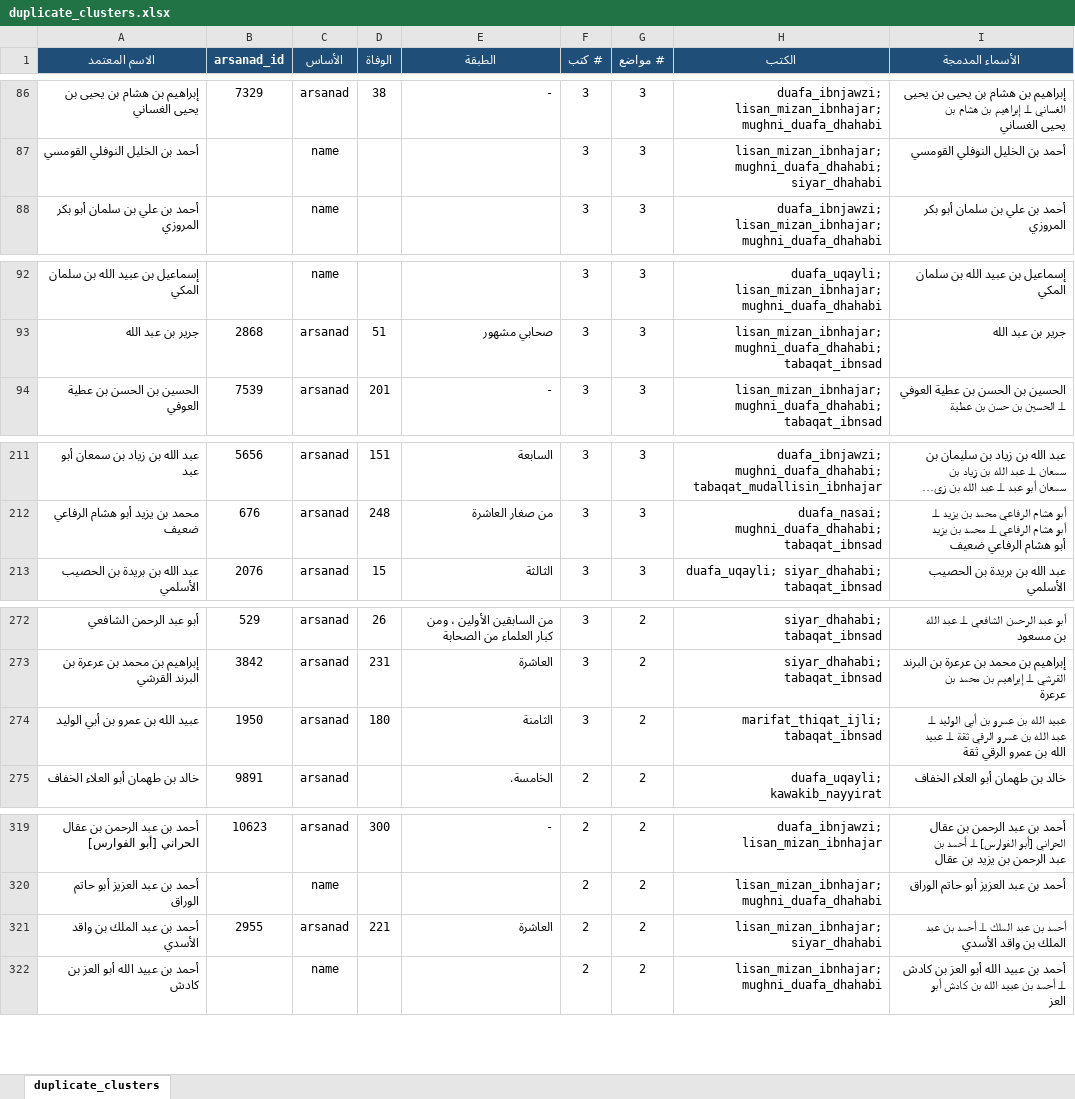
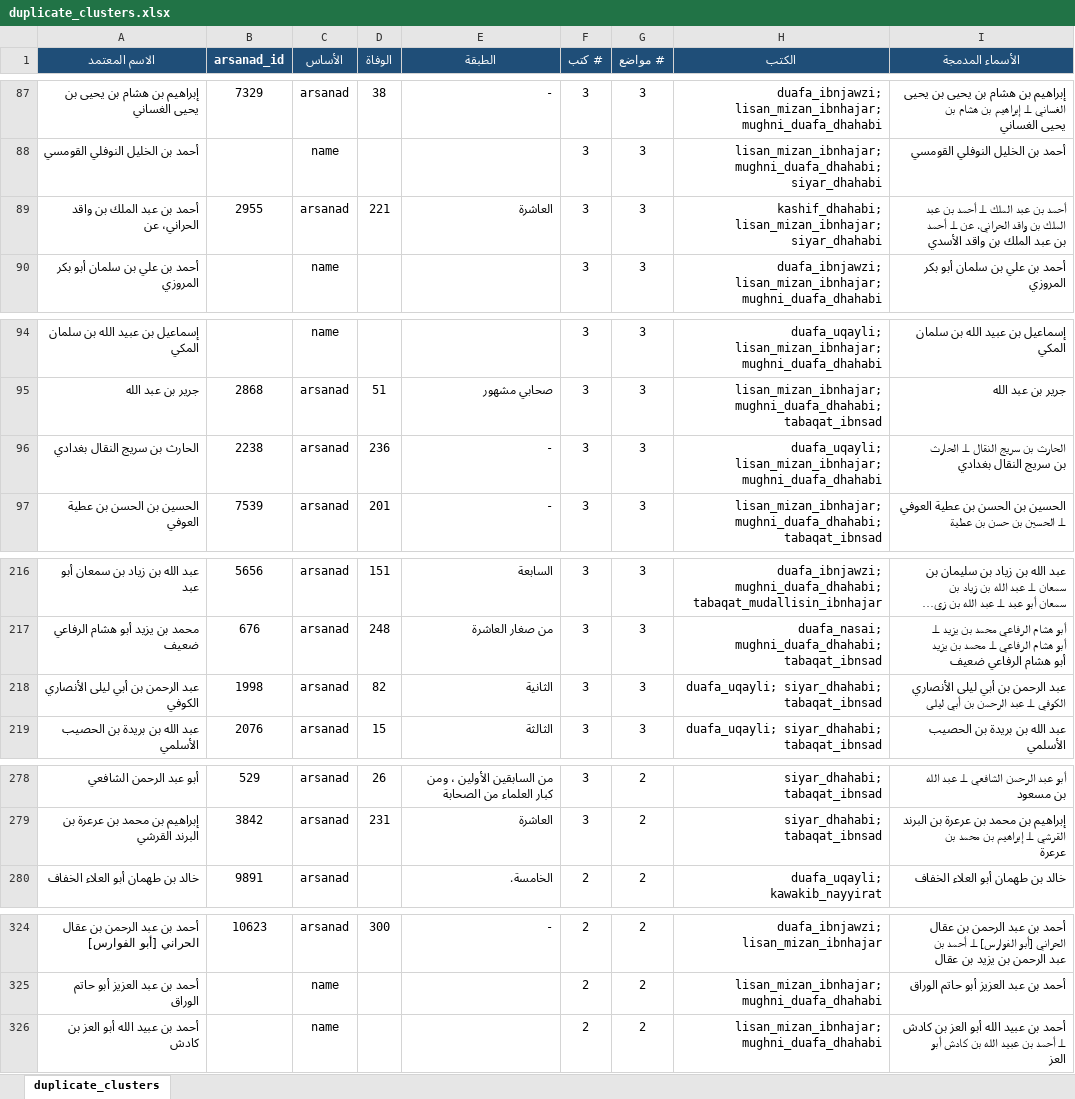
Before and after one commit to R3GENESI5/Itqan, an Excel workbook: sources/unified/duplicate_clusters.xlsx, sheet duplicate_clusters, drawn as a sheet; only a part is shown, gaps mark what is left out; long unchanged cells end in …; values as stored, in another font and other column widths than the file's, no borders; removed rows and columns are numbered as before the commit, all else as after; the diff covers the shown part only; the diff names each change by its address in the sheet, - before the commit and + after, or states it on an @@ line.

```diff
--- a/sources/unified/duplicate_clusters.xlsx (sheet duplicate_clusters)
+++ b/sources/unified/duplicate_clusters.xlsx (sheet duplicate_clusters)
+row 89: أحمد بن عبد الملك بن واقد الحراني، عن | 2955 | arsanad | 221 | العاشرة | 3 | 3 | kashif_dhahabi; lisan_mizan_ibnhajar; siyar_dhahabi | أحمد بن عبد الملك ⟂ أحمد بن عبد الملك بن واقد الحراني، عن ⟂ أحمد بن عبد الملك بن واقد الأسدي
+row 96: الحارث بن سريج النقال بغدادي | 2238 | arsanad | 236 | - | 3 | 3 | duafa_uqayli; lisan_mizan_ibnhajar; mughni_duafa_dhahabi | الحارث بن سريج النقال ⟂ الحارث بن سريج النقال بغدادي
+row 218: عبد الرحمن بن أبي ليلى الأنصاري الكوفي | 1998 | arsanad | 82 | الثانية | 3 | 3 | duafa_uqayli; siyar_dhahabi; tabaqat_ibnsad | عبد الرحمن بن أبي ليلى الأنصاري الكوفي ⟂ عبد الرحمن بن أبي ليلى
-row 274: عبيد الله بن عمرو بن أبي الوليد | 1950 | arsanad | 180 | الثامنة | 3 | 2 | marifat_thiqat_ijli; tabaqat_ibnsad | عبيد الله بن عمرو بن أبي الوليد ⟂ عبد الله بن عمرو الرقي ثقة ⟂ عبيد الله بن عمرو الرقي ثقة
-row 321: أحمد بن عبد الملك بن واقد الأسدي | 2955 | arsanad | 221 | العاشرة | 2 | 2 | lisan_mizan_ibnhajar; siyar_dhahabi | أحمد بن عبد الملك ⟂ أحمد بن عبد الملك بن واقد الأسدي
```
Also changed, not shown: 9 added rows and 4 removed rows elsewhere in this sheet, 4 other files.
